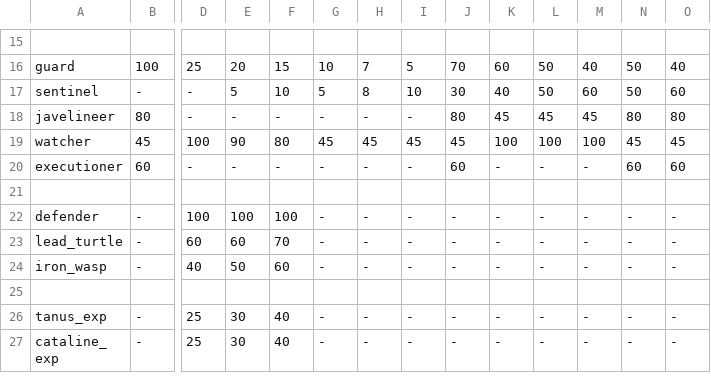
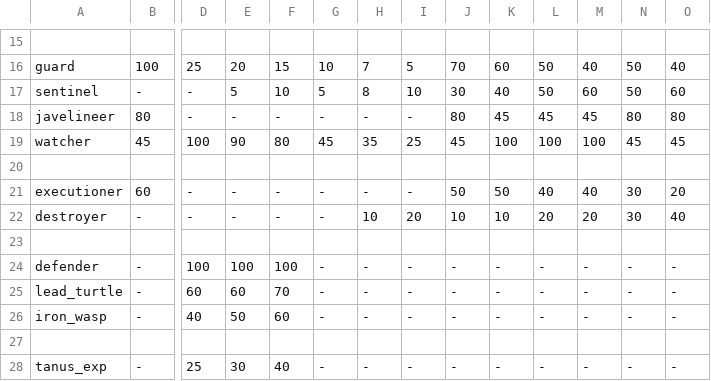
Before and after one commit to kiedtl/roguelike, a TSV file: data/spawns.tsv, drawn as a sheet; only a part is shown, gaps mark what is left out; the shorter side is filled out with more unchanged rows; addresses are those after the commit; rows hold the shown columns only; the diff names each change by its address in the sheet, - before the commit and + after, or states it on an @@ line.

Commit message:
feat: add destroyer

```diff
--- a/data/spawns.tsv
+++ b/data/spawns.tsv
-H19: 45
+H19: 35
-I19: 45
+I19: 25
+row 20: (empty)
-J21: 60
+J21: 50
-K21: -
+K21: 50
-L21: -
+L21: 40
-M21: -
+M21: 40
-N21: 60
+N21: 30
-O21: 60
+O21: 20
+row 22: destroyer | - | - | - | - | - | 10 | 20 | 10 | 10 | 20 | 20 | 30 | 40
```
Also changed, not shown: 2 other files.
